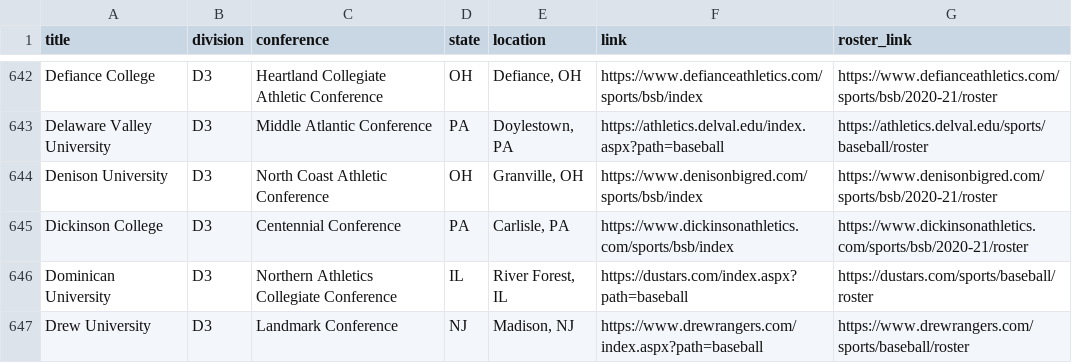
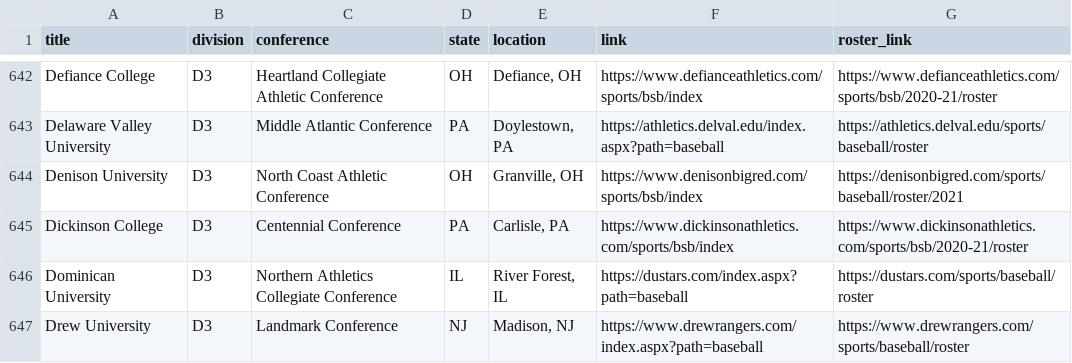
Before and after one commit to peteb206/pete_berryman_baseball, a CSV file: Projects/Canadian_Baseball_Network/roster_pages.csv, drawn as a sheet; only a part is shown, gaps mark what is left out; the diff covers the shown part only.

Commit message:
Start counting Canadians one each roster
Start counting Canadians one each roster

```diff
--- a/Projects/Canadian_Baseball_Network/roster_pages.csv
+++ b/Projects/Canadian_Baseball_Network/roster_pages.csv
@@ -643,3 +643,3 @@ Defiance College,D3,Heartland Collegiate Athletic Conference,OH,"Defiance, OH",h
 Delaware Valley University,D3,Middle Atlantic Conference,PA,"Doylestown, PA",https://athletics.delval.edu/index.aspx?path=baseball,https://athletics.delval.edu/sports/baseball/roster
-Denison University,D3,North Coast Athletic Conference,OH,"Granville, OH",https://www.denisonbigred.com/sports/bsb/index,https://www.denisonbigred.com/sports/bsb/2020-21/roster
+Denison University,D3,North Coast Athletic Conference,OH,"Granville, OH",https://www.denisonbigred.com/sports/bsb/index,https://denisonbigred.com/sports/baseball/roster/2021
 Dickinson College,D3,Centennial Conference,PA,"Carlisle, PA",https://www.dickinsonathletics.com/sports/bsb/index,https://www.dickinsonathletics.com/sports/bsb/2020-21/roster
```
Also changed, not shown: 51 edited cells elsewhere in this file, 1 other file.
